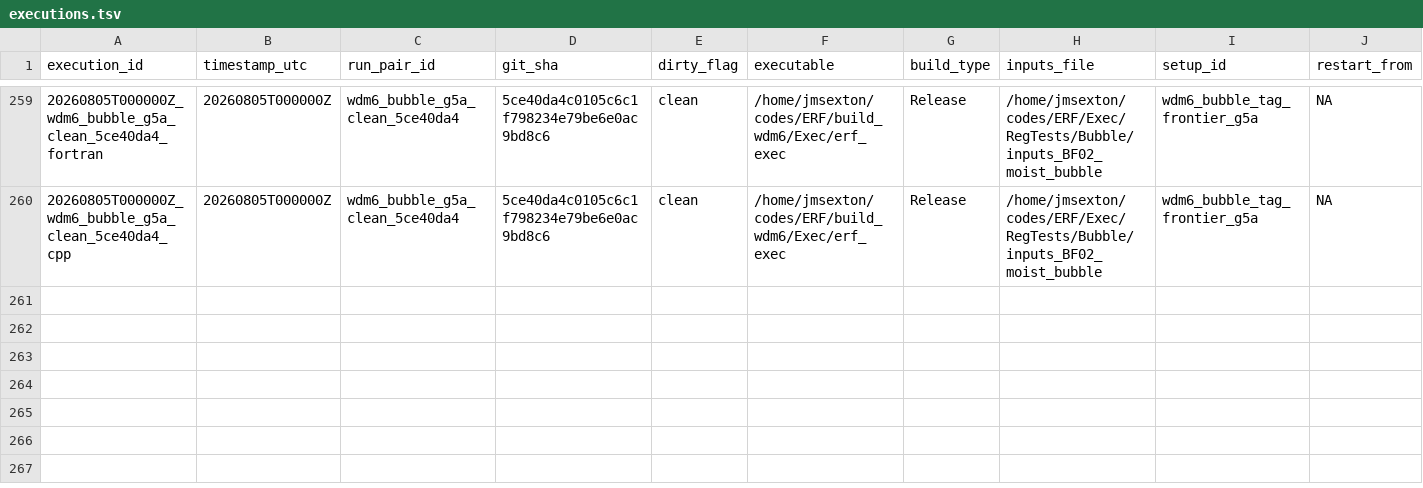
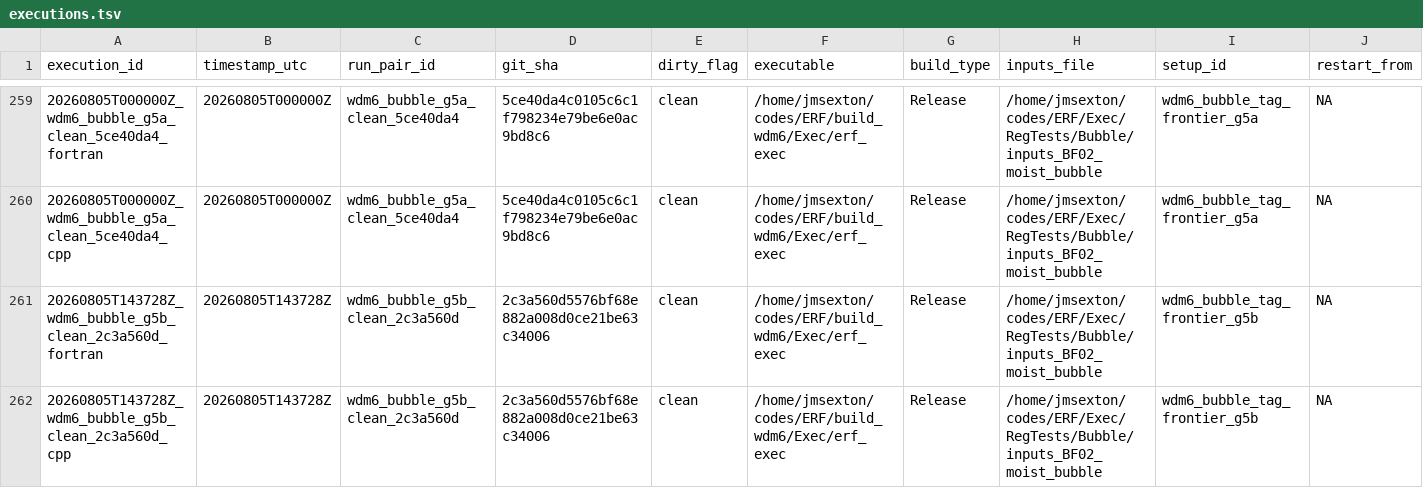
Before and after one commit to erf-model/ERF, a TSV file: Exec/.DevTests/fortran-to-cpp-microphysics/references/source-corpus/executions.tsv, drawn as a sheet; only a part is shown, gaps mark what is left out; rows hold the shown columns only; the diff names each change by its address in the sheet, - before the commit and + after, or states it on an @@ line.

Commit message:
WDM6: implement G5c snow graup sedimentation on Bubble

```diff
--- a/Exec/.DevTests/fortran-to-cpp-microphysics/references/source-corpus/executions.tsv
+++ b/Exec/.DevTests/fortran-to-cpp-microphysics/references/source-corpus/executions.tsv
+row 261: 20260805T143728Z_wdm6_bubble_g5b_clean_2c3a560d_fortran | 20260805T143728Z | wdm6_bubble_g5b_clean_2c3a560d | 2c3a560d5576bf68e882a008d0ce21be63c34006 | clean | /home/jmsexton/codes/ERF/build_wdm6/Exec/erf_exec | Release | /home/jmsexton/codes/ERF/Exec/RegTests/Bubble/inputs_BF02_moist_bubble | wdm6_bubble_tag_frontier_g5b | NA
+row 262: 20260805T143728Z_wdm6_bubble_g5b_clean_2c3a560d_cpp | 20260805T143728Z | wdm6_bubble_g5b_clean_2c3a560d | 2c3a560d5576bf68e882a008d0ce21be63c34006 | clean | /home/jmsexton/codes/ERF/build_wdm6/Exec/erf_exec | Release | /home/jmsexton/codes/ERF/Exec/RegTests/Bubble/inputs_BF02_moist_bubble | wdm6_bubble_tag_frontier_g5b | NA
```
Also changed, not shown: Exec/.DevTests/fortran-to-cpp-microphysics/references/source-corpus/decisions.tsv, 2 other files.
